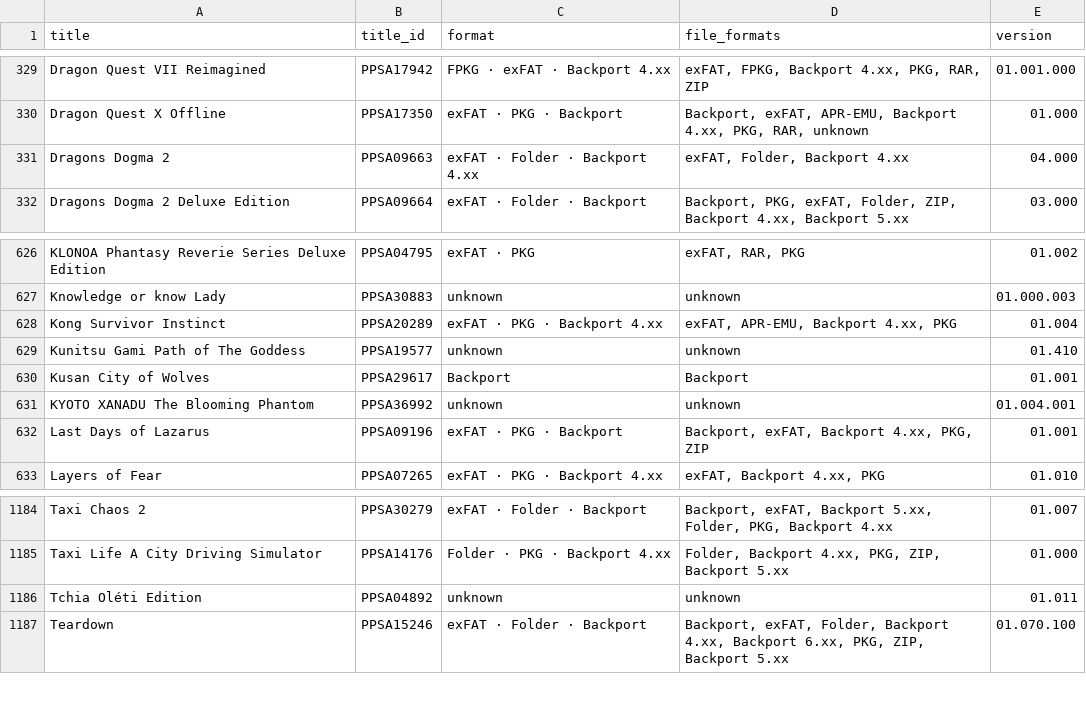
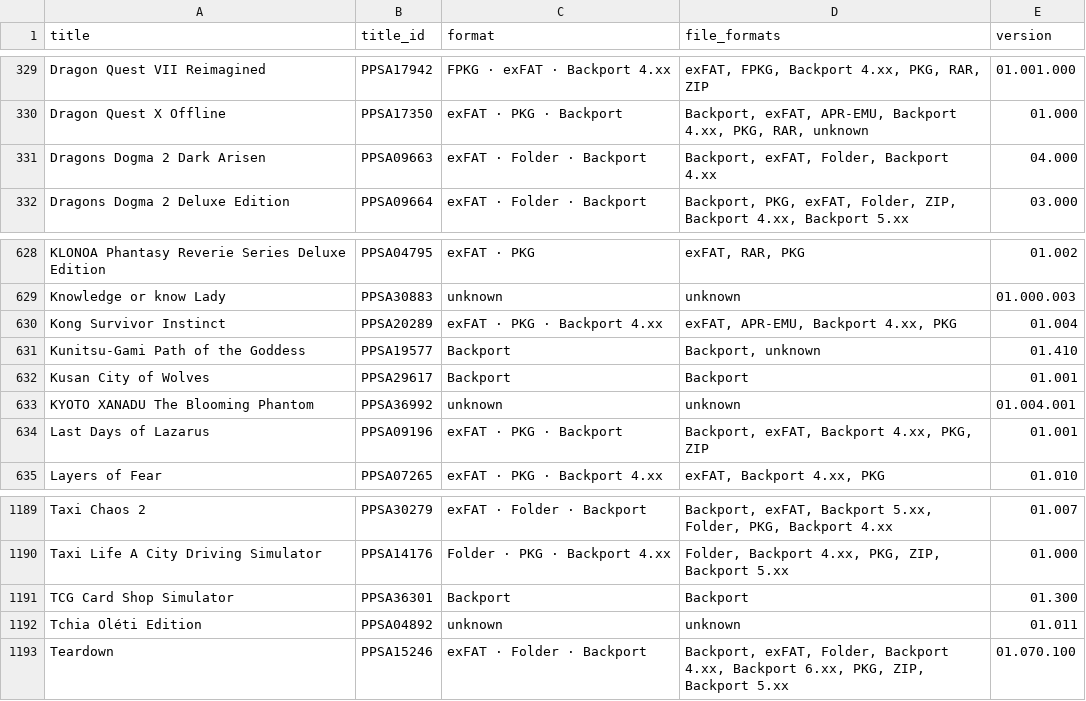
Before and after one commit to Jamzi94/catalog-V2, a CSV file: games-list.csv, drawn as a sheet; only a part is shown, gaps mark what is left out; the diff covers the shown part only.

```diff
--- a/games-list.csv
+++ b/games-list.csv
@@ -330,3 +330,3 @@ Dragon Quest VII Reimagined,PPSA17942,FPKG · exFAT · Backport 4.xx,"exFAT, FPK
 Dragon Quest X Offline,PPSA17350,exFAT · PKG · Backport,"Backport, exFAT, APR-EMU, Backport 4.xx, PKG, RAR, unknown",01.000
-Dragons Dogma 2,PPSA09663,exFAT · Folder · Backport 4.xx,"exFAT, Folder, Backport 4.xx",04.000
+Dragons Dogma 2 Dark Arisen,PPSA09663,exFAT · Folder · Backport,"Backport, exFAT, Folder, Backport 4.xx",04.000
 Dragons Dogma 2 Deluxe Edition,PPSA09664,exFAT · Folder · Backport,"Backport, PKG, exFAT, Folder, ZIP, Backport 4.xx, Backport 5.xx",03.000
@@ -628,3 +630,3 @@ Knowledge or know Lady,PPSA30883,unknown,unknown,01.000.003
 Kong Survivor Instinct,PPSA20289,exFAT · PKG · Backport 4.xx,"exFAT, APR-EMU, Backport 4.xx, PKG",01.004
-Kunitsu Gami Path of The Goddess,PPSA19577,unknown,unknown,01.410
+Kunitsu-Gami Path of the Goddess,PPSA19577,Backport,"Backport, unknown",01.410
 Kusan City of Wolves,PPSA29617,Backport,Backport,01.001
@@ -1185,2 +1190,3 @@ Taxi Chaos 2,PPSA30279,exFAT · Folder · Backport,"Backport, exFAT, Backport 5.
 Taxi Life A City Driving Simulator,PPSA14176,Folder · PKG · Backport 4.xx,"Folder, Backport 4.xx, PKG, ZIP, Backport 5.xx",01.000
+TCG Card Shop Simulator,PPSA36301,Backport,Backport,01.300
 Tchia Oléti Edition,PPSA04892,unknown,unknown,01.011
```
Also changed, not shown: 5 added rows elsewhere in this file, 6 other files.
